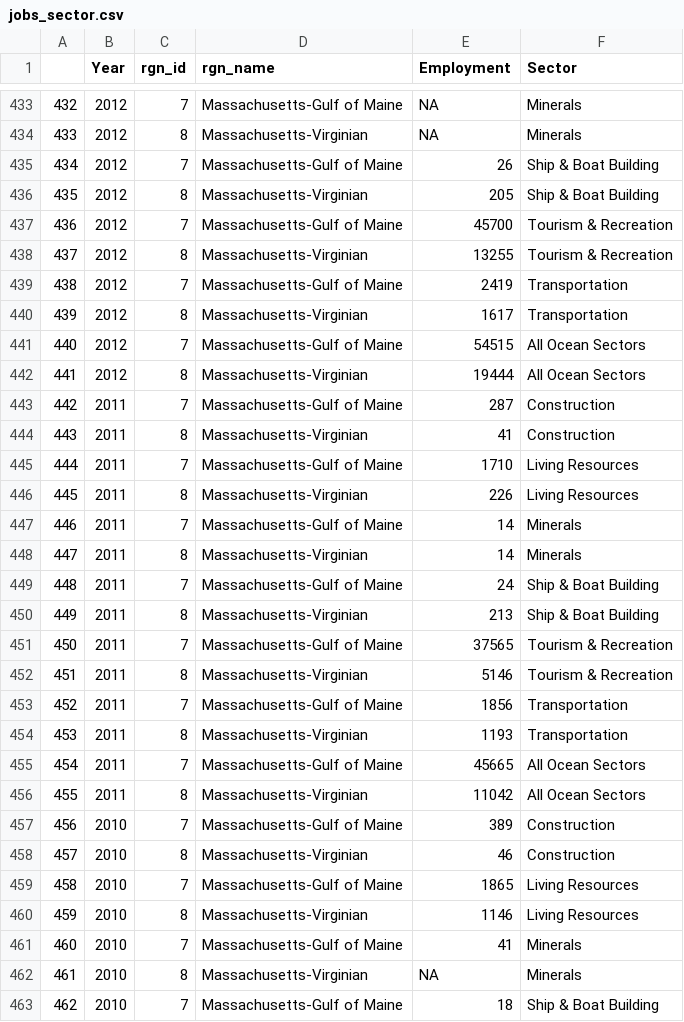
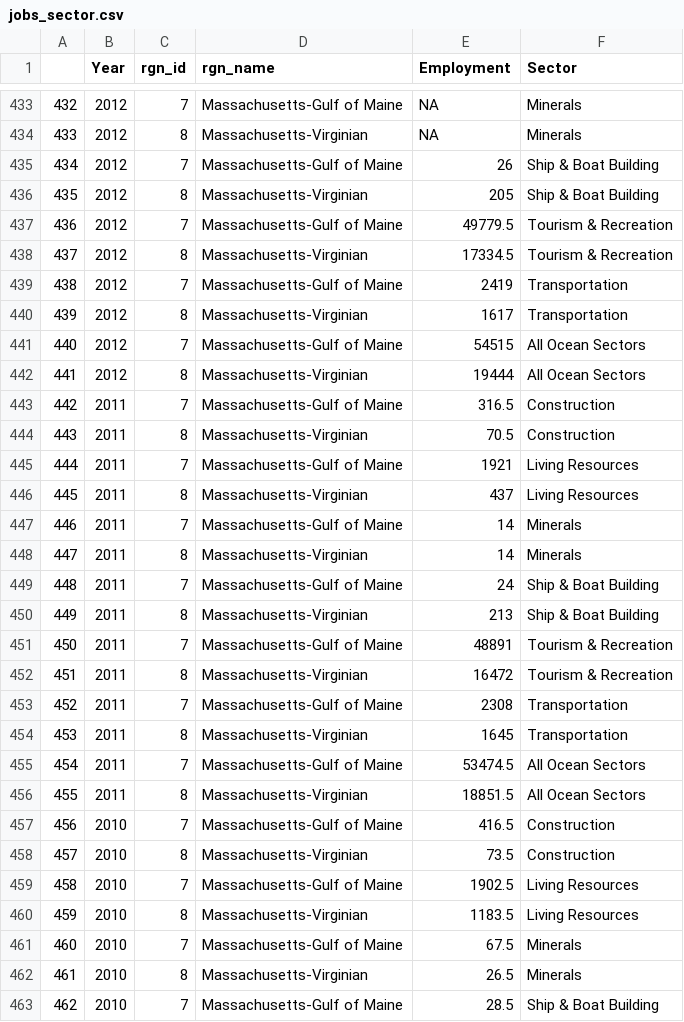
Before and after one commit to jules32/ne-prep, a CSV file: prep/liv/data/jobs_sector.csv, drawn as a sheet; only a part is shown, gaps mark what is left out; the diff covers the shown part only.

```diff
--- a/prep/liv/data/jobs_sector.csv
+++ b/prep/liv/data/jobs_sector.csv
@@ -436,4 +436,4 @@
 "435",2012,8,"Massachusetts-Virginian",205,"Ship & Boat Building"
-"436",2012,7,"Massachusetts-Gulf of Maine",45700,"Tourism & Recreation"
-"437",2012,8,"Massachusetts-Virginian",13255,"Tourism & Recreation"
+"436",2012,7,"Massachusetts-Gulf of Maine",49779.5,"Tourism & Recreation"
+"437",2012,8,"Massachusetts-Virginian",17334.5,"Tourism & Recreation"
 "438",2012,7,"Massachusetts-Gulf of Maine",2419,"Transportation"
@@ -442,6 +442,6 @@
 "441",2012,8,"Massachusetts-Virginian",19444,"All Ocean Sectors"
-"442",2011,7,"Massachusetts-Gulf of Maine",287,"Construction"
-"443",2011,8,"Massachusetts-Virginian",41,"Construction"
-"444",2011,7,"Massachusetts-Gulf of Maine",1710,"Living Resources"
-"445",2011,8,"Massachusetts-Virginian",226,"Living Resources"
+"442",2011,7,"Massachusetts-Gulf of Maine",316.5,"Construction"
+"443",2011,8,"Massachusetts-Virginian",70.5,"Construction"
+"444",2011,7,"Massachusetts-Gulf of Maine",1921,"Living Resources"
+"445",2011,8,"Massachusetts-Virginian",437,"Living Resources"
 "446",2011,7,"Massachusetts-Gulf of Maine",14,"Minerals"
@@ -450,14 +450,14 @@
 "449",2011,8,"Massachusetts-Virginian",213,"Ship & Boat Building"
-"450",2011,7,"Massachusetts-Gulf of Maine",37565,"Tourism & Recreation"
-"451",2011,8,"Massachusetts-Virginian",5146,"Tourism & Recreation"
-"452",2011,7,"Massachusetts-Gulf of Maine",1856,"Transportation"
-"453",2011,8,"Massachusetts-Virginian",1193,"Transportation"
-"454",2011,7,"Massachusetts-Gulf of Maine",45665,"All Ocean Sectors"
-"455",2011,8,"Massachusetts-Virginian",11042,"All Ocean Sectors"
-"456",2010,7,"Massachusetts-Gulf of Maine",389,"Construction"
-"457",2010,8,"Massachusetts-Virginian",46,"Construction"
-"458",2010,7,"Massachusetts-Gulf of Maine",1865,"Living Resources"
-"459",2010,8,"Massachusetts-Virginian",1146,"Living Resources"
-"460",2010,7,"Massachusetts-Gulf of Maine",41,"Minerals"
-"461",2010,8,"Massachusetts-Virginian",NA,"Minerals"
-"462",2010,7,"Massachusetts-Gulf of Maine",18,"Ship & Boat Building"
+"450",2011,7,"Massachusetts-Gulf of Maine",48891,"Tourism & Recreation"
+"451",2011,8,"Massachusetts-Virginian",16472,"Tourism & Recreation"
+"452",2011,7,"Massachusetts-Gulf of Maine",2308,"Transportation"
+"453",2011,8,"Massachusetts-Virginian",1645,"Transportation"
+"454",2011,7,"Massachusetts-Gulf of Maine",53474.5,"All Ocean Sectors"
+"455",2011,8,"Massachusetts-Virginian",18851.5,"All Ocean Sectors"
+"456",2010,7,"Massachusetts-Gulf of Maine",416.5,"Construction"
+"457",2010,8,"Massachusetts-Virginian",73.5,"Construction"
+"458",2010,7,"Massachusetts-Gulf of Maine",1902.5,"Living Resources"
+"459",2010,8,"Massachusetts-Virginian",1183.5,"Living Resources"
+"460",2010,7,"Massachusetts-Gulf of Maine",67.5,"Minerals"
+"461",2010,8,"Massachusetts-Virginian",26.5,"Minerals"
+"462",2010,7,"Massachusetts-Gulf of Maine",28.5,"Ship & Boat Building"
```
Also changed, not shown: 69 edited cells elsewhere in this file, prep/liv/data/wages_sector.csv, 2 other files.
